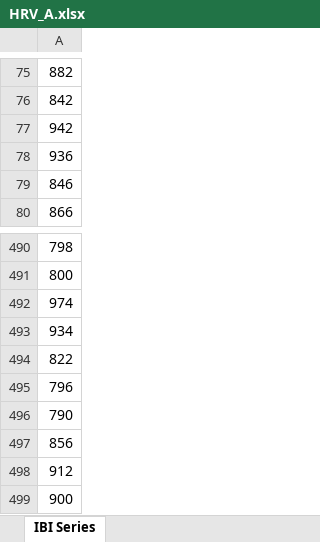
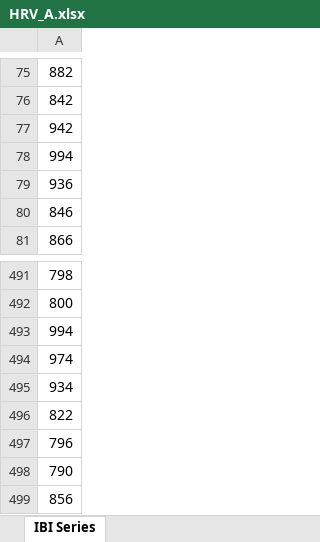
Before and after one commit to wunderwald/wx, an Excel workbook: simulated_data/dyads_simulated/cond1_drifting_coupling/HRV_A.xlsx, sheet IBI Series, drawn as a sheet; only a part is shown, gaps mark what is left out; the shorter side is filled out with more unchanged rows; values as stored, in another font and other column widths than the file's, no borders; the diff names each change by its address in the sheet, - before the commit and + after, or states it on an @@ line.

```diff
--- a/simulated_data/dyads_simulated/cond1_drifting_coupling/HRV_A.xlsx (sheet IBI Series)
+++ b/simulated_data/dyads_simulated/cond1_drifting_coupling/HRV_A.xlsx (sheet IBI Series)
+row 78: 994
+row 493: 994
```
Also changed, not shown: simulated_data/dyads_simulated/cond1_drifting_coupling/HRV_B.xlsx, simulated_data/dyads_simulated/cond2_leader_follower/HRV_A.xlsx, 4 other files.
